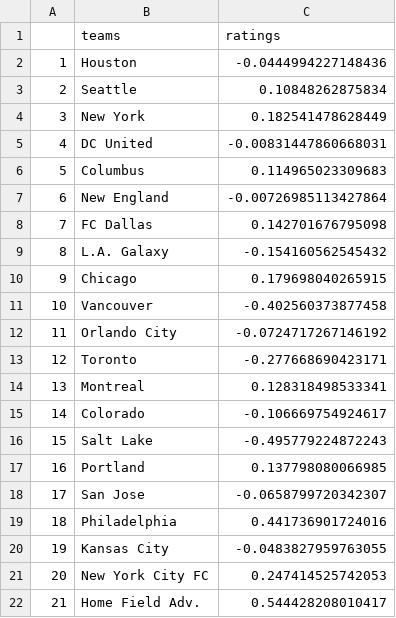
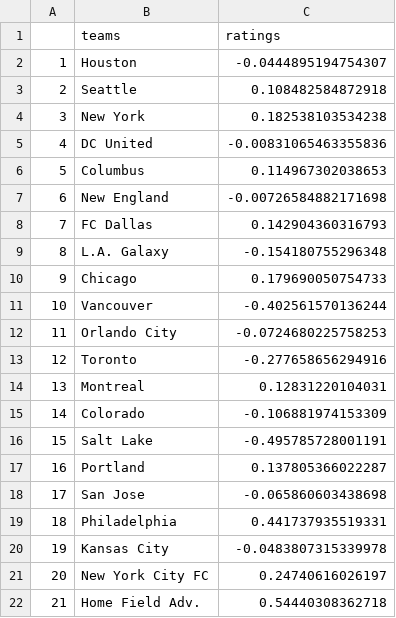
Before and after one commit to kcm30/mls-massey, a CSV file: massey_ratings.csv, drawn as a sheet.

Commit message:
Fix lines to ensure connectivitiy

```diff
--- a/massey_ratings.csv
+++ b/massey_ratings.csv
@@ -1,22 +1,22 @@
 "","teams","ratings"
-"1","Houston",-0.0444994227148436
-"2","Seattle",0.10848262875834
-"3","New York",0.182541478628449
-"4","DC United",-0.00831447860668031
-"5","Columbus",0.114965023309683
-"6","New England",-0.00726985113427864
-"7","FC Dallas",0.142701676795098
-"8","L.A. Galaxy",-0.154160562545432
-"9","Chicago",0.179698040265915
-"10","Vancouver",-0.402560373877458
-"11","Orlando City",-0.0724717267146192
-"12","Toronto",-0.277668690423171
-"13","Montreal",0.128318498533341
-"14","Colorado",-0.106669754924617
-"15","Salt Lake",-0.495779224872243
-"16","Portland",0.137798080066985
-"17","San Jose",-0.0658799720342307
-"18","Philadelphia",0.441736901724016
-"19","Kansas City",-0.0483827959763055
-"20","New York City FC",0.247414525742053
-"21","Home Field Adv.",0.544428208010417
+"1","Houston",-0.0444895194754307
+"2","Seattle",0.108482584872918
+"3","New York",0.182538103534238
+"4","DC United",-0.00831065463355836
+"5","Columbus",0.114967302038653
+"6","New England",-0.00726584882171698
+"7","FC Dallas",0.142904360316793
+"8","L.A. Galaxy",-0.154180755296348
+"9","Chicago",0.179690050754733
+"10","Vancouver",-0.402561570136244
+"11","Orlando City",-0.0724680225758253
+"12","Toronto",-0.277658656294916
+"13","Montreal",0.12831220104031
+"14","Colorado",-0.106881974153309
+"15","Salt Lake",-0.495785728001191
+"16","Portland",0.137805366022287
+"17","San Jose",-0.065860603438698
+"18","Philadelphia",0.441737935519331
+"19","Kansas City",-0.0483807315339978
+"20","New York City FC",0.24740616026197
+"21","Home Field Adv.",0.54440308362718
```
